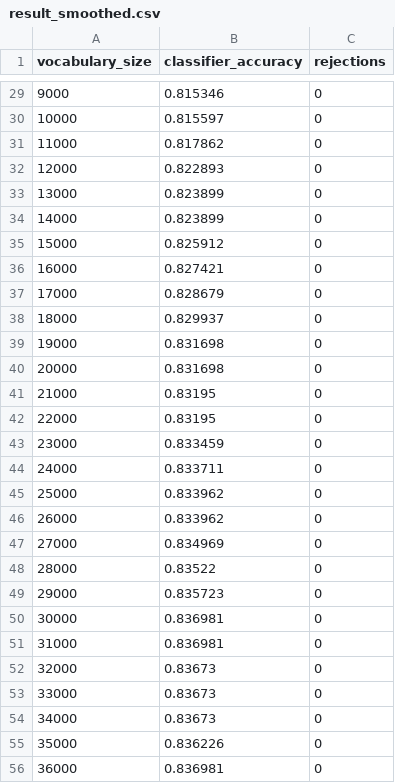
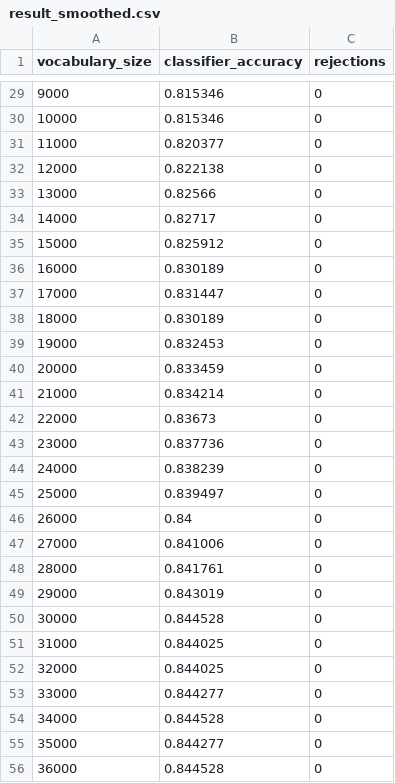
Before and after one commit to matthhan/statnlp, a CSV file: exercise3/exercise03.1/result_smoothed.csv, drawn as a sheet; only a part is shown, gaps mark what is left out; the diff covers the shown part only.

```diff
--- a/exercise3/exercise03.1/result_smoothed.csv
+++ b/exercise3/exercise03.1/result_smoothed.csv
@@ -29,28 +29,28 @@ vocabulary_size,classifier_accuracy,rejections
 9000,0.815346,0
-10000,0.815597,0
-11000,0.817862,0
-12000,0.822893,0
-13000,0.823899,0
-14000,0.823899,0
+10000,0.815346,0
+11000,0.820377,0
+12000,0.822138,0
+13000,0.82566,0
+14000,0.82717,0
 15000,0.825912,0
-16000,0.827421,0
-17000,0.828679,0
-18000,0.829937,0
-19000,0.831698,0
-20000,0.831698,0
-21000,0.83195,0
-22000,0.83195,0
-23000,0.833459,0
-24000,0.833711,0
-25000,0.833962,0
-26000,0.833962,0
-27000,0.834969,0
-28000,0.83522,0
-29000,0.835723,0
-30000,0.836981,0
-31000,0.836981,0
-32000,0.83673,0
-33000,0.83673,0
-34000,0.83673,0
-35000,0.836226,0
-36000,0.836981,0
+16000,0.830189,0
+17000,0.831447,0
+18000,0.830189,0
+19000,0.832453,0
+20000,0.833459,0
+21000,0.834214,0
+22000,0.83673,0
+23000,0.837736,0
+24000,0.838239,0
+25000,0.839497,0
+26000,0.84,0
+27000,0.841006,0
+28000,0.841761,0
+29000,0.843019,0
+30000,0.844528,0
+31000,0.844025,0
+32000,0.844025,0
+33000,0.844277,0
+34000,0.844528,0
+35000,0.844277,0
+36000,0.844528,0
```
Also changed, not shown: 83 edited cells elsewhere in this file, 1 other file.
